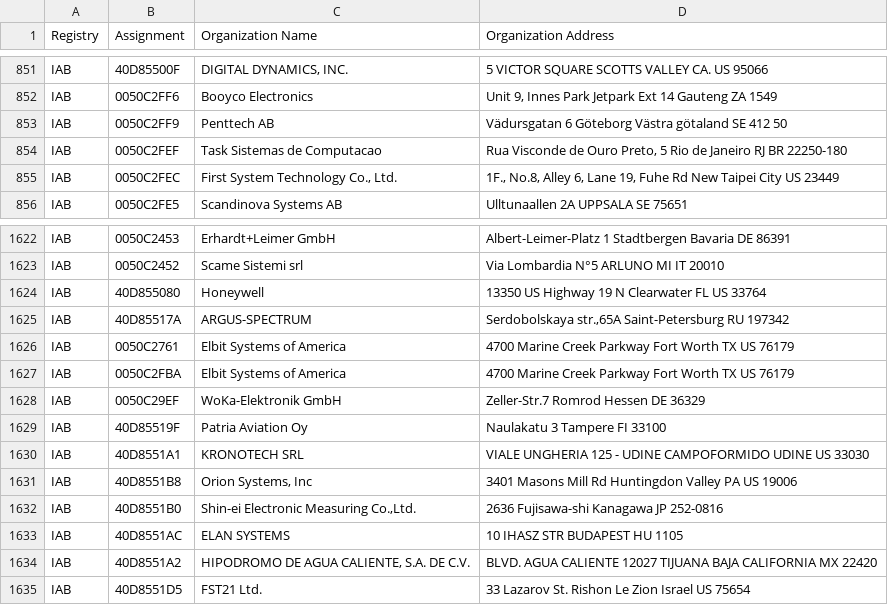
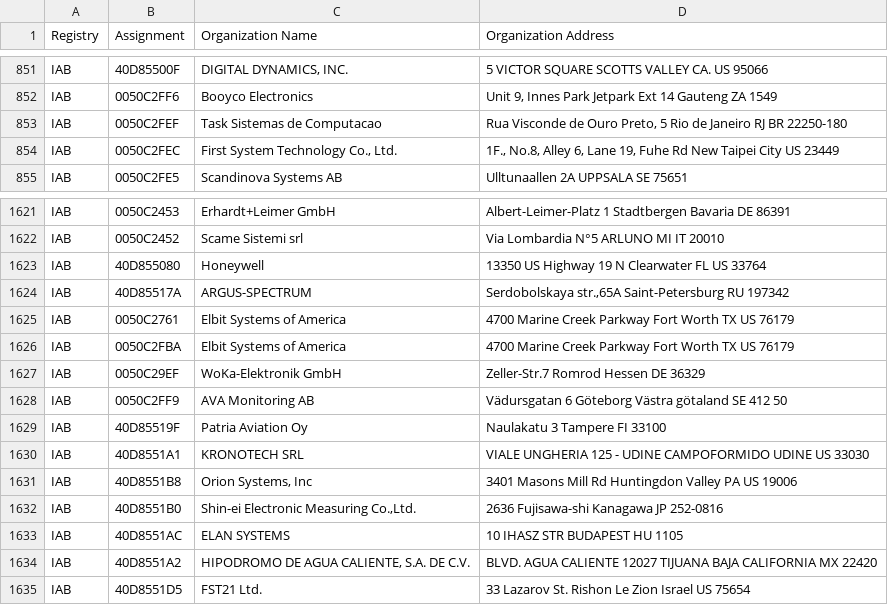
Before and after one commit to hdm/mac-ages, a CSV file: data/ieee/iab.csv, drawn as a sheet; only a part is shown, gaps mark what is left out; removed rows and columns are numbered as before the commit, all else as after; the diff names each change by its address in the sheet, - before the commit and + after, or states it on an @@ line.

```diff
--- a/data/ieee/iab.csv
+++ b/data/ieee/iab.csv
-row 853: IAB | 0050C2FF9 | Penttech AB | Vädursgatan 6 Göteborg Västra götaland SE 412 50
+row 1628: IAB | 0050C2FF9 | AVA Monitoring AB | Vädursgatan 6 Göteborg Västra götaland SE 412 50
```
Also changed, not shown: data/ieee/cid.csv, data/ieee/mam.csv, 3 other files.
